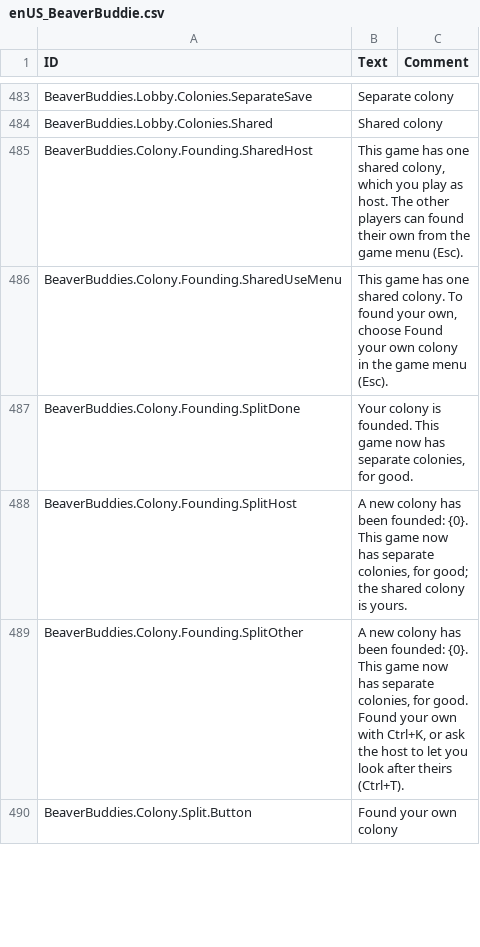
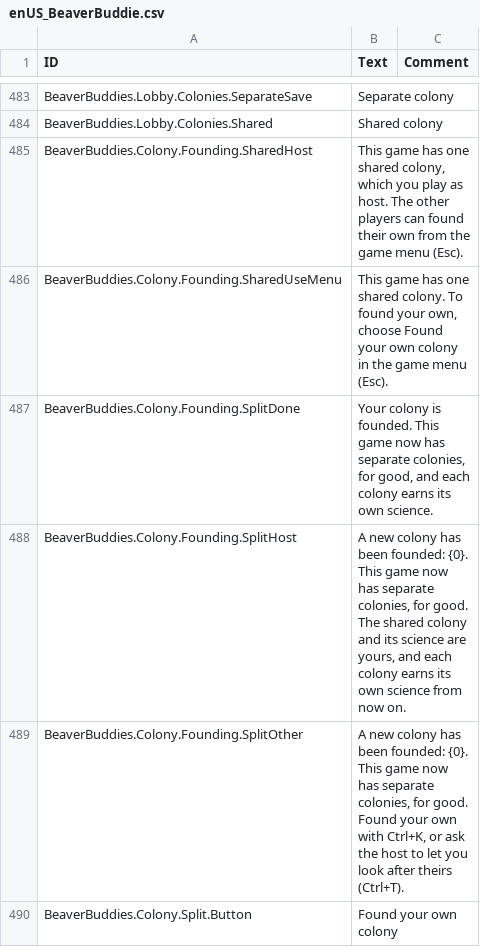
Before and after one commit to timbermods/BeaverBuddies-MultiColony, a CSV file: BeaverBuddies/Localizations/enUS_BeaverBuddie.csv, drawn as a sheet; only a part is shown, gaps mark what is left out; the diff covers the shown part only.

```diff
--- a/BeaverBuddies/Localizations/enUS_BeaverBuddie.csv
+++ b/BeaverBuddies/Localizations/enUS_BeaverBuddie.csv
@@ -516,4 +516,4 @@ BeaverBuddies.Colony.Founding.SharedHost,"This game has one shared colony, which
 BeaverBuddies.Colony.Founding.SharedUseMenu,"This game has one shared colony. To found your own, choose Found your own colony in the game menu (Esc).",""
-BeaverBuddies.Colony.Founding.SplitDone,"Your colony is founded. This game now has separate colonies, for good.",""
-BeaverBuddies.Colony.Founding.SplitHost,"A new colony has been founded: {0}. This game now has separate colonies, for good; the shared colony is yours.",""
+BeaverBuddies.Colony.Founding.SplitDone,"Your colony is founded. This game now has separate colonies, for good, and each colony earns its own science.",""
+BeaverBuddies.Colony.Founding.SplitHost,"A new colony has been founded: {0}. This game now has separate colonies, for good. The shared colony and its science are yours, and each colony earns its own science from now on.",""
 BeaverBuddies.Colony.Founding.SplitOther,"A new colony has been founded: {0}. This game now has separate colonies, for good. Found your own with Ctrl+K, or ask the host to let you look after theirs (Ctrl+T).",""
```
Also changed, not shown: 1 edited cell elsewhere in this file, 25 other files.
